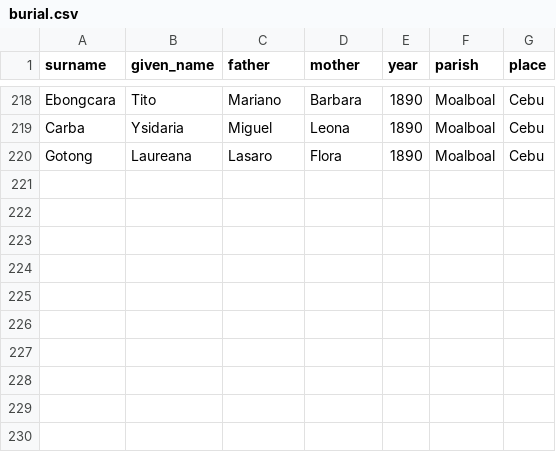
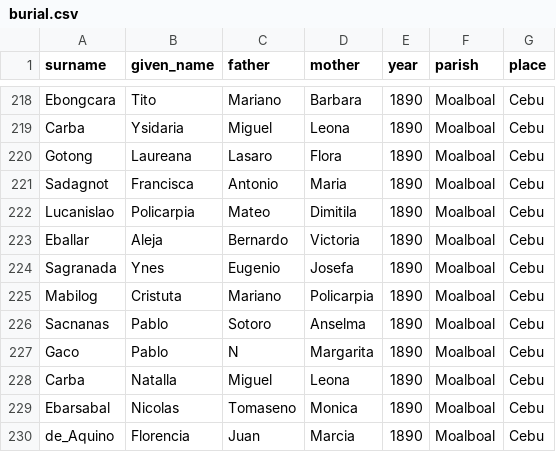
Before and after one commit to chryehearn12/FilipinoFamilyHistory, a CSV file: burial.csv, drawn as a sheet; only a part is shown, gaps mark what is left out.

Commit message:
Update burial.csv

```diff
--- a/burial.csv
+++ b/burial.csv
@@ -220 +220,11 @@ Carba,Ysidaria,Miguel,Leona,1890,Moalboal,Cebu
 Gotong,Laureana,Lasaro,Flora,1890,Moalboal,Cebu
+Sadagnot,Francisca,Antonio,Maria,1890,Moalboal,Cebu
+Lucanislao,Policarpia,Mateo,Dimitila,1890,Moalboal,Cebu
+Eballar,Aleja,Bernardo,Victoria,1890,Moalboal,Cebu
+Sagranada,Ynes,Eugenio,Josefa,1890,Moalboal,Cebu
+Mabilog,Cristuta,Mariano,Policarpia,1890,Moalboal,Cebu
+Sacnanas,Pablo,Sotoro,Anselma,1890,Moalboal,Cebu
+Gaco,Pablo,N,Margarita,1890,Moalboal,Cebu
+Carba,Natalla,Miguel,Leona,1890,Moalboal,Cebu
+Ebarsabal,Nicolas,Tomaseno,Monica,1890,Moalboal,Cebu
+de_Aquino,Florencia,Juan,Marcia,1890,Moalboal,Cebu
```
